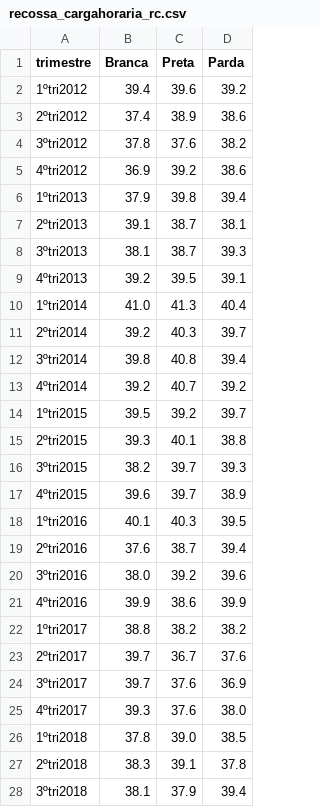
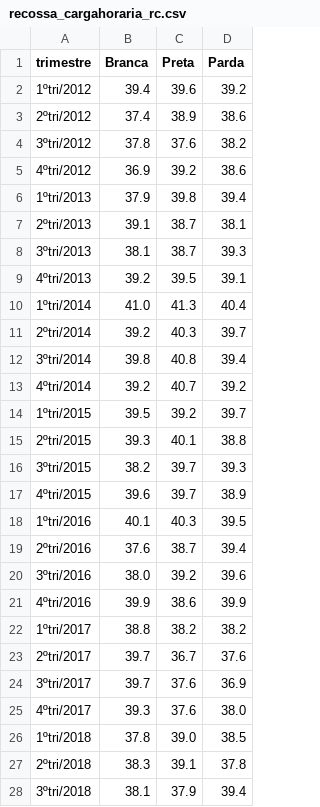
Before and after one commit to cienciadedadosnaep/rs_dados_trabalhoemprego_cargahoraria, a CSV file: data/recossa_cargahoraria_rc.csv, drawn as a sheet; only a part is shown; the diff covers the shown part only.

```diff
--- a/data/recossa_cargahoraria_rc.csv
+++ b/data/recossa_cargahoraria_rc.csv
@@ -1,28 +1,28 @@
 trimestre,Branca,Preta,Parda
-1ºtri2012,39.4,39.6,39.2
-2ºtri2012,37.4,38.9,38.6
-3ºtri2012,37.8,37.6,38.2
-4ºtri2012,36.9,39.2,38.6
-1ºtri2013,37.9,39.8,39.4
-2ºtri2013,39.1,38.7,38.1
-3ºtri2013,38.1,38.7,39.3
-4ºtri2013,39.2,39.5,39.1
-1ºtri2014,41.0,41.3,40.4
-2ºtri2014,39.2,40.3,39.7
-3ºtri2014,39.8,40.8,39.4
-4ºtri2014,39.2,40.7,39.2
-1ºtri2015,39.5,39.2,39.7
-2ºtri2015,39.3,40.1,38.8
-3ºtri2015,38.2,39.7,39.3
-4ºtri2015,39.6,39.7,38.9
-1ºtri2016,40.1,40.3,39.5
-2ºtri2016,37.6,38.7,39.4
-3ºtri2016,38.0,39.2,39.6
-4ºtri2016,39.9,38.6,39.9
-1ºtri2017,38.8,38.2,38.2
-2ºtri2017,39.7,36.7,37.6
-3ºtri2017,39.7,37.6,36.9
-4ºtri2017,39.3,37.6,38.0
-1ºtri2018,37.8,39.0,38.5
-2ºtri2018,38.3,39.1,37.8
-3ºtri2018,38.1,37.9,39.4
+1ºtri/2012,39.4,39.6,39.2
+2ºtri/2012,37.4,38.9,38.6
+3ºtri/2012,37.8,37.6,38.2
+4ºtri/2012,36.9,39.2,38.6
+1ºtri/2013,37.9,39.8,39.4
+2ºtri/2013,39.1,38.7,38.1
+3ºtri/2013,38.1,38.7,39.3
+4ºtri/2013,39.2,39.5,39.1
+1ºtri/2014,41.0,41.3,40.4
+2ºtri/2014,39.2,40.3,39.7
+3ºtri/2014,39.8,40.8,39.4
+4ºtri/2014,39.2,40.7,39.2
+1ºtri/2015,39.5,39.2,39.7
+2ºtri/2015,39.3,40.1,38.8
+3ºtri/2015,38.2,39.7,39.3
+4ºtri/2015,39.6,39.7,38.9
+1ºtri/2016,40.1,40.3,39.5
+2ºtri/2016,37.6,38.7,39.4
+3ºtri/2016,38.0,39.2,39.6
+4ºtri/2016,39.9,38.6,39.9
+1ºtri/2017,38.8,38.2,38.2
+2ºtri/2017,39.7,36.7,37.6
+3ºtri/2017,39.7,37.6,36.9
+4ºtri/2017,39.3,37.6,38.0
+1ºtri/2018,37.8,39.0,38.5
+2ºtri/2018,38.3,39.1,37.8
+3ºtri/2018,38.1,37.9,39.4
```
Also changed, not shown: 6 edited cells elsewhere in this file, data/recossa_cargahoraria_i.csv, data/recossa_cargahoraria_s.csv, 5 other files.
